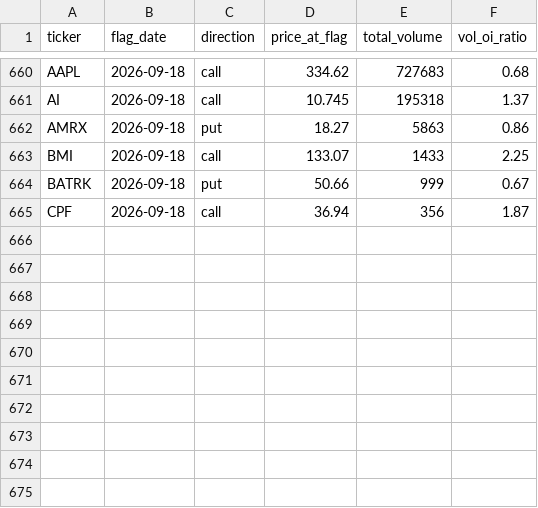
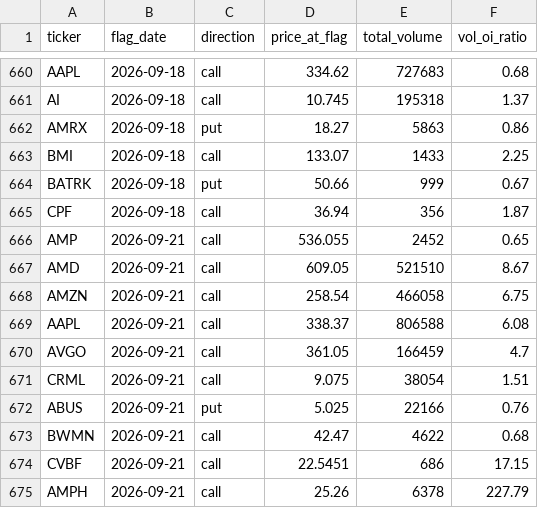
Before and after one commit to jarkjung-cmd/options-scanner, a CSV file: scanner/flags_log.csv, drawn as a sheet; only a part is shown, gaps mark what is left out.

```diff
--- a/scanner/flags_log.csv
+++ b/scanner/flags_log.csv
@@ -665 +665,11 @@ BATRK,2026-09-18,put,50.66,999,0.67
 CPF,2026-09-18,call,36.94,356,1.87
+AMP,2026-09-21,call,536.055,2452,0.65
+AMD,2026-09-21,call,609.05,521510,8.67
+AMZN,2026-09-21,call,258.54,466058,6.75
+AAPL,2026-09-21,call,338.37,806588,6.08
+AVGO,2026-09-21,call,361.05,166459,4.7
+CRML,2026-09-21,call,9.075,38054,1.51
+ABUS,2026-09-21,put,5.025,22166,0.76
+BWMN,2026-09-21,call,42.47,4622,0.68
+CVBF,2026-09-21,call,22.5451,686,17.15
+AMPH,2026-09-21,call,25.26,6378,227.79
```
Also changed, not shown: scanner/unusual_options_today.csv, 2 other files.
